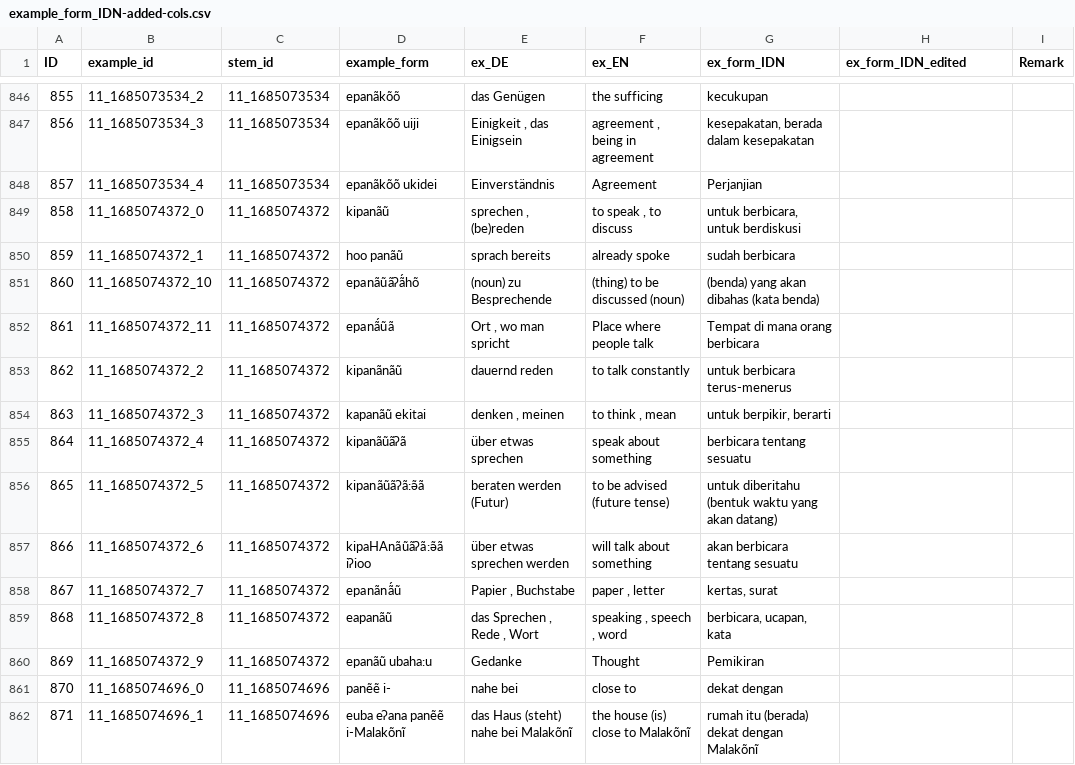
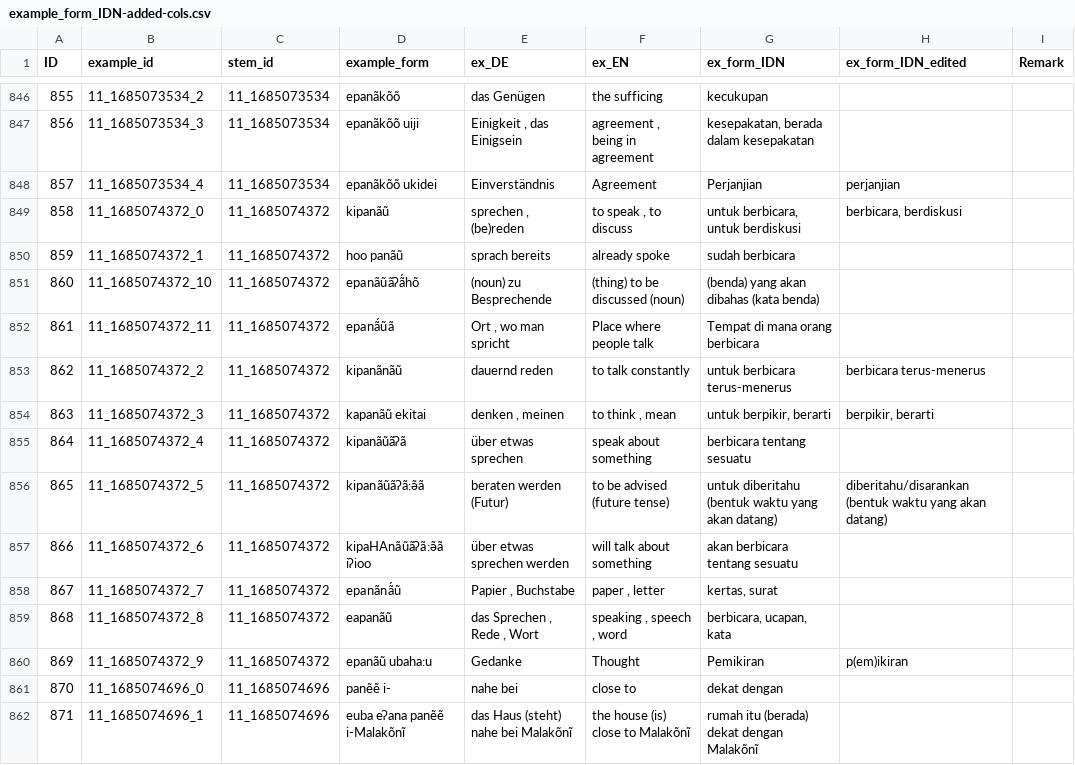
Before and after one commit to engganolang/kahler-idn-translation-checking, a CSV file: example_form_IDN-added-cols.csv, drawn as a sheet; only a part is shown, gaps mark what is left out; the diff covers the shown part only.

Commit message:
Example-Form trans. edits: continue to check ID 1047

```diff
--- a/example_form_IDN-added-cols.csv
+++ b/example_form_IDN-added-cols.csv
@@ -847,4 +847,4 @@ ID	example_id	stem_id	example_form	ex_DE	ex_EN	ex_form_IDN	ex_form_IDN_edited	Re
 856	11_1685073534_3	11_1685073534	epanãkõõ uiji	Einigkeit , das Einigsein	agreement , being in agreement	kesepakatan, berada dalam kesepakatan		
-857	11_1685073534_4	11_1685073534	epanãkõõ ukidei	Einverständnis	Agreement	Perjanjian		
-858	11_1685074372_0	11_1685074372	kipanãũ	sprechen , (be)reden	to speak , to discuss	untuk berbicara, untuk berdiskusi		
+857	11_1685073534_4	11_1685073534	epanãkõõ ukidei	Einverständnis	Agreement	Perjanjian	perjanjian	
+858	11_1685074372_0	11_1685074372	kipanãũ	sprechen , (be)reden	to speak , to discuss	untuk berbicara, untuk berdiskusi	berbicara, berdiskusi	
 859	11_1685074372_1	11_1685074372	hoo panãũ	sprach bereits	already spoke	sudah berbicara		
@@ -852,6 +852,6 @@ ID	example_id	stem_id	example_form	ex_DE	ex_EN	ex_form_IDN	ex_form_IDN_edited	Re
 861	11_1685074372_11	11_1685074372	epanã́ũã	Ort , wo man spricht	Place where people talk	Tempat di mana orang berbicara		
-862	11_1685074372_2	11_1685074372	kipanãnãũ	dauernd reden	to talk constantly	untuk berbicara terus-menerus		
-863	11_1685074372_3	11_1685074372	kapanãũ ekitai	denken , meinen	to think , mean	untuk berpikir, berarti		
+862	11_1685074372_2	11_1685074372	kipanãnãũ	dauernd reden	to talk constantly	untuk berbicara terus-menerus	berbicara terus-menerus	
+863	11_1685074372_3	11_1685074372	kapanãũ ekitai	denken , meinen	to think , mean	untuk berpikir, berarti	berpikir, berarti	
 864	11_1685074372_4	11_1685074372	kipanãũãʔã	über etwas sprechen	speak about something	berbicara tentang sesuatu		
-865	11_1685074372_5	11_1685074372	kipanãũãʔã:ə̃ã	beraten werden (Futur)	to be advised (future tense)	untuk diberitahu (bentuk waktu yang akan datang)		
+865	11_1685074372_5	11_1685074372	kipanãũãʔã:ə̃ã	beraten werden (Futur)	to be advised (future tense)	untuk diberitahu (bentuk waktu yang akan datang)	diberitahu/disarankan (bentuk waktu yang akan datang)	
 866	11_1685074372_6	11_1685074372	kipaHAnãũãʔã:ə̃ã iʔioo	über etwas sprechen werden	will talk about something	akan berbicara tentang sesuatu		
@@ -859,3 +859,3 @@ ID	example_id	stem_id	example_form	ex_DE	ex_EN	ex_form_IDN	ex_form_IDN_edited	Re
 868	11_1685074372_8	11_1685074372	eapanãũ	das Sprechen , Rede , Wort	speaking , speech , word	berbicara, ucapan, kata		
-869	11_1685074372_9	11_1685074372	epanãũ ubaha:u	Gedanke	Thought	Pemikiran		
+869	11_1685074372_9	11_1685074372	epanãũ ubaha:u	Gedanke	Thought	Pemikiran	p(em)ikiran	
 870	11_1685074696_0	11_1685074696	panẽẽ i-	nahe bei	close to	dekat dengan		
```
Also changed, not shown: 79 edited cells elsewhere in this file.
